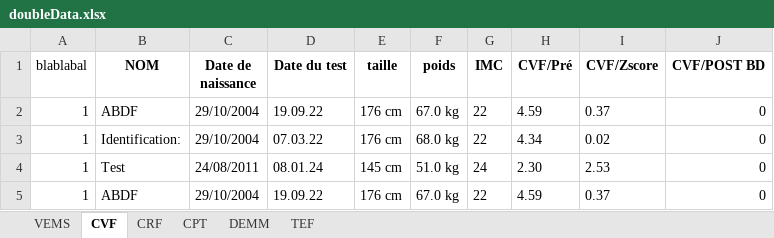
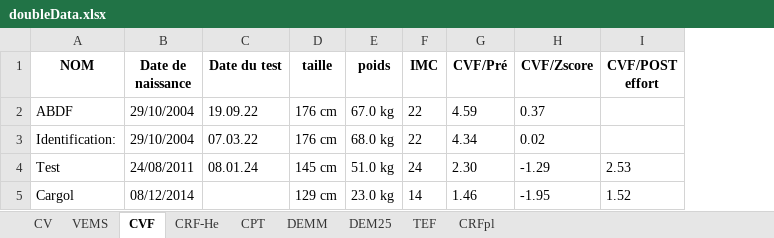
Before and after one commit to NABABD/extraction-pdf, an Excel workbook: doubleData.xlsx, sheet CVF, drawn as a sheet; values as stored, in another font and other column widths than the file's, no borders; removed rows and columns are numbered as before the commit, all else as after; the diff names each change by its address in the sheet, - before the commit and + after, or states it on an @@ line.

```diff
--- a/doubleData.xlsx (sheet CVF)
+++ b/doubleData.xlsx (sheet CVF)
-sheet tab: CRF
+sheet tab: CV
+sheet tab: CRF-He
+sheet tab: DEM25
+sheet tab: CRFpl
-column A (blablabal), rows 2-4: all 1
-column J (CVF/POST BD), rows 2-4: all 0
+column I (CVF/POST effort), row 4: 2.53
-H4 (CVF/Zscore): 2.53
+H4 (CVF/Zscore): -1.29
-row 5: 1 | ABDF | 29/10/2004 | 19.09.22 | 176 cm | 67.0 kg | 22 | 4.59 | 0.37 | 0
+row 5: Cargol | 08/12/2014 |  | 129 cm | 23.0 kg | 14 | 1.46 | -1.95 | 1.52
```
Also changed, not shown: sheet CPT, sheet VEMS, sheet TEF, sheet DEMM, 10 other files.
